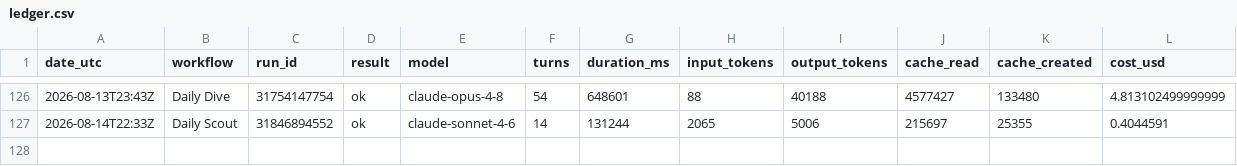
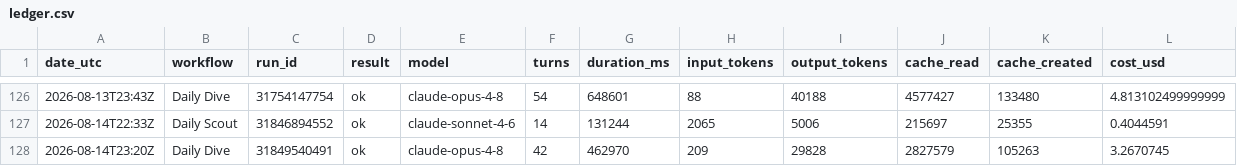
Before and after one commit to albertogrande/the-observer, a CSV file: usage/ledger.csv, drawn as a sheet; only a part is shown, gaps mark what is left out.

```diff
--- a/usage/ledger.csv
+++ b/usage/ledger.csv
@@ -127 +127,2 @@ date_utc,workflow,run_id,result,model,turns,duration_ms,input_tokens,output_toke
 "2026-08-14T22:33Z","Daily Scout","31846894552","ok","claude-sonnet-4-6",14,131244,2065,5006,215697,25355,0.4044591
+"2026-08-14T23:20Z","Daily Dive","31849540491","ok","claude-opus-4-8",42,462970,209,29828,2827579,105263,3.2670745
```
